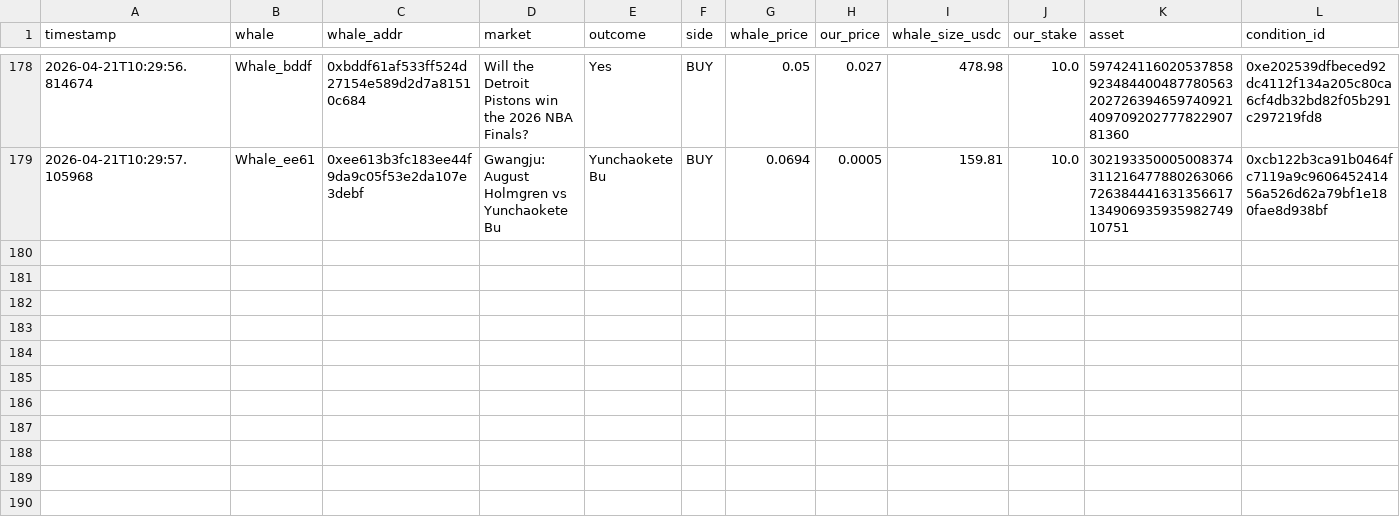
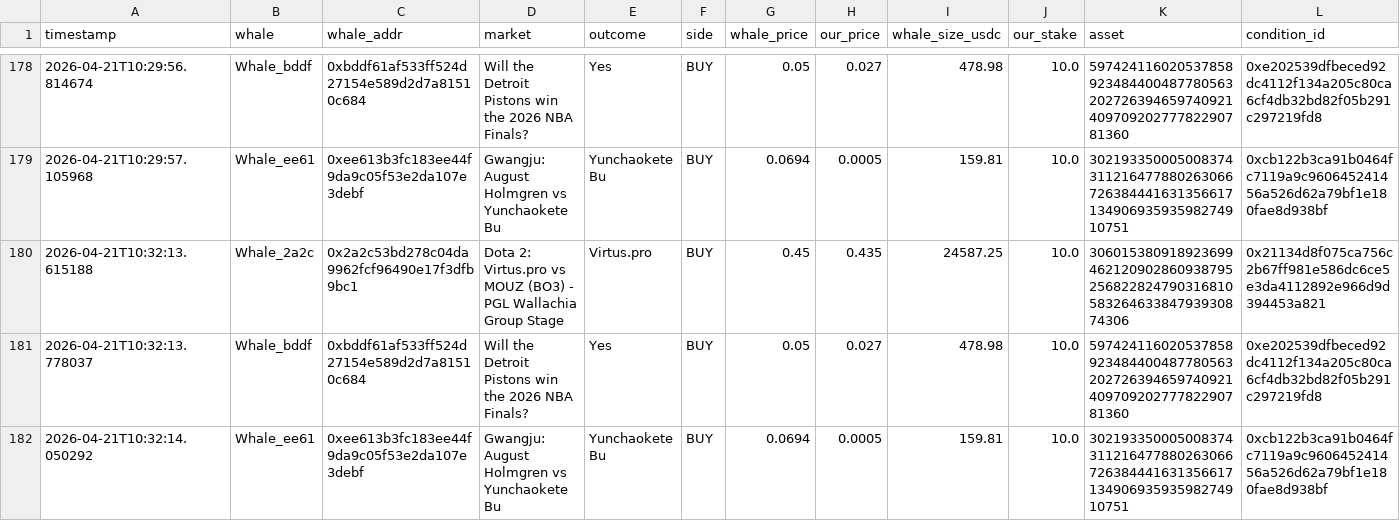
Before and after one commit to hectorm17/polymarket-tracker, a CSV file: copy_trades.csv, drawn as a sheet; only a part is shown, gaps mark what is left out; rows hold the shown columns only; the diff names each change by its address in the sheet, - before the commit and + after, or states it on an @@ line.

Commit message:
auto: update copy_trades.csv 10:32

```diff
--- a/copy_trades.csv
+++ b/copy_trades.csv
+row 180: 2026-04-21T10:32:13.615188 | Whale_2a2c | 0x2a2c53bd278c04da9962fcf96490e17f3dfb9bc1 | Dota 2: Virtus.pro vs MOUZ (BO3) - PGL Wallachia Group Stage | Virtus.pro | BUY | 0.45 | 0.435 | 24587.25 | 10.0 | 30601538091892369946212090286093879525682282479031681058326463384793930874306 | 0x21134d8f075ca756c2b67ff981e586dc6ce5e3da4112892e966d9d394453a821
+row 181: 2026-04-21T10:32:13.778037 | Whale_bddf | 0xbddf61af533ff524d27154e589d2d7a81510c684 | Will the Detroit Pistons win the 2026 NBA Finals? | Yes | BUY | 0.05 | 0.027 | 478.98 | 10.0 | 59742411602053785892348440048778056320272639465974092140970920277782290781360 | 0xe202539dfbeced92dc4112f134a205c80ca6cf4db32bd82f05b291c297219fd8
+row 182: 2026-04-21T10:32:14.050292 | Whale_ee61 | 0xee613b3fc183ee44f9da9c05f53e2da107e3debf | Gwangju: August Holmgren vs Yunchaokete Bu | Yunchaokete Bu | BUY | 0.0694 | 0.0005 | 159.81 | 10.0 | 30219335000500837431121647788026306672638444163135661713490693593598274910751 | 0xcb122b3ca91b0464fc7119a9c960645241456a526d62a79bf1e180fae8d938bf
```
